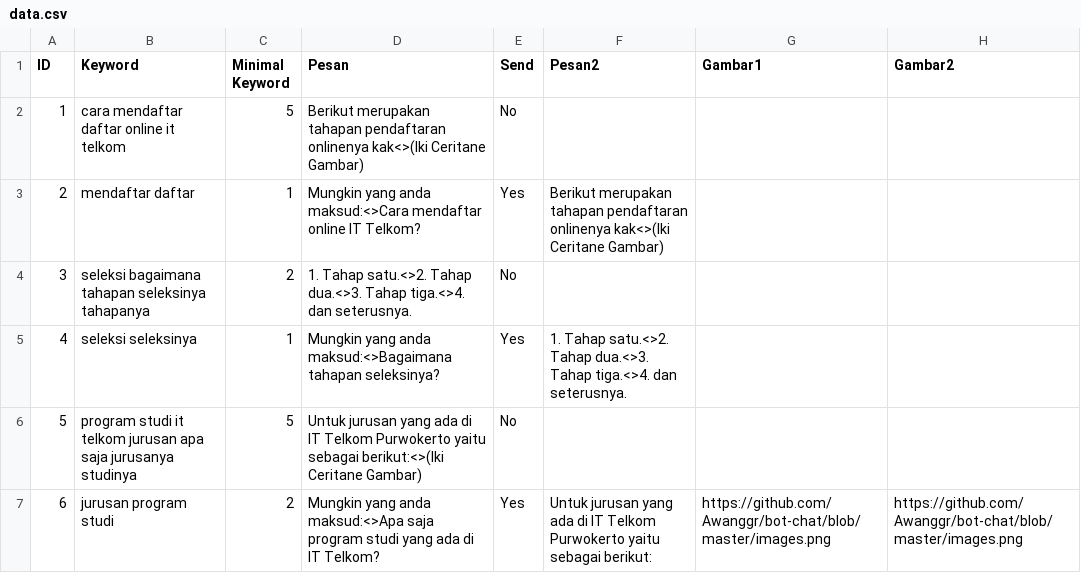
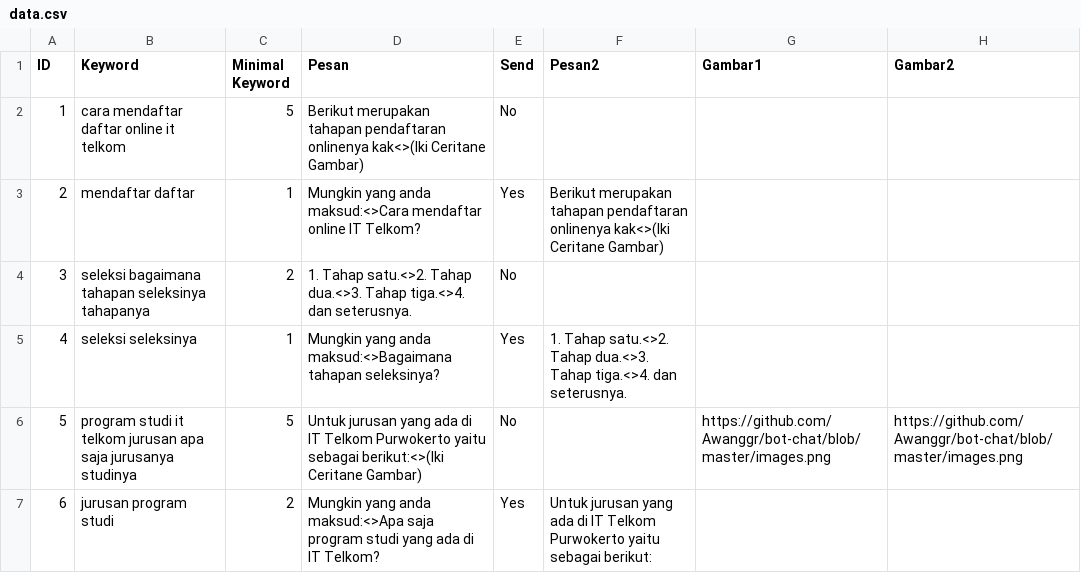
Before and after one commit to Ronaldowati22/bot-chat-fian, a CSV file: data.csv, drawn as a sheet.

Commit message:
update data

```diff
--- a/data.csv
+++ b/data.csv
@@ -5,3 +5,3 @@ ID;Keyword;Minimal Keyword;Pesan;Send;Pesan2;Gambar1;Gambar2
 4;seleksi seleksinya;1;Mungkin yang anda maksud:<>Bagaimana tahapan seleksinya?;Yes;1. Tahap  satu.<>2. Tahap dua.<>3. Tahap tiga.<>4. dan seterusnya.;;;
-5;program studi it telkom jurusan apa saja jurusanya studinya;5;Untuk jurusan yang ada di IT Telkom Purwokerto yaitu sebagai berikut:<>(Iki Ceritane Gambar);No;;;;
-6;jurusan program studi;2;Mungkin yang anda maksud:<>Apa saja program studi yang ada di IT Telkom?;Yes;Untuk jurusan yang ada di IT Telkom Purwokerto yaitu sebagai berikut:;https://github.com/Awanggr/bot-chat/blob/master/images.png;https://github.com/Awanggr/bot-chat/blob/master/images.png;
+5;program studi it telkom jurusan apa saja jurusanya studinya;5;Untuk jurusan yang ada di IT Telkom Purwokerto yaitu sebagai berikut:<>(Iki Ceritane Gambar);No;;https://github.com/Awanggr/bot-chat/blob/master/images.png;https://github.com/Awanggr/bot-chat/blob/master/images.png;
+6;jurusan program studi;2;Mungkin yang anda maksud:<>Apa saja program studi yang ada di IT Telkom?;Yes;Untuk jurusan yang ada di IT Telkom Purwokerto yaitu sebagai berikut:;;;
```
